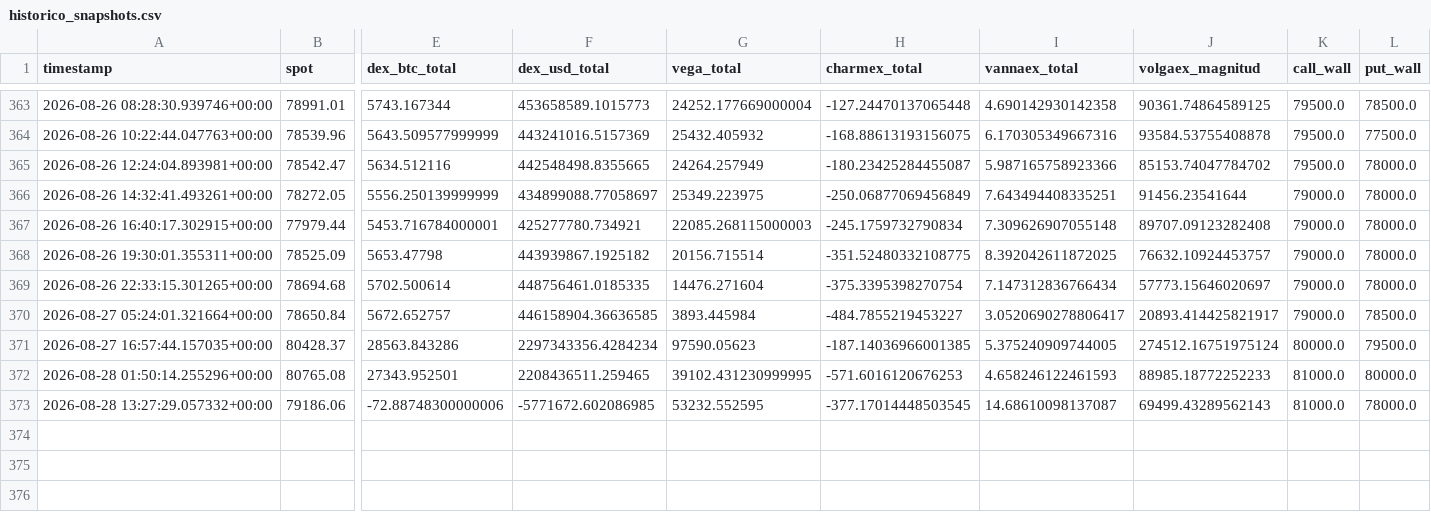
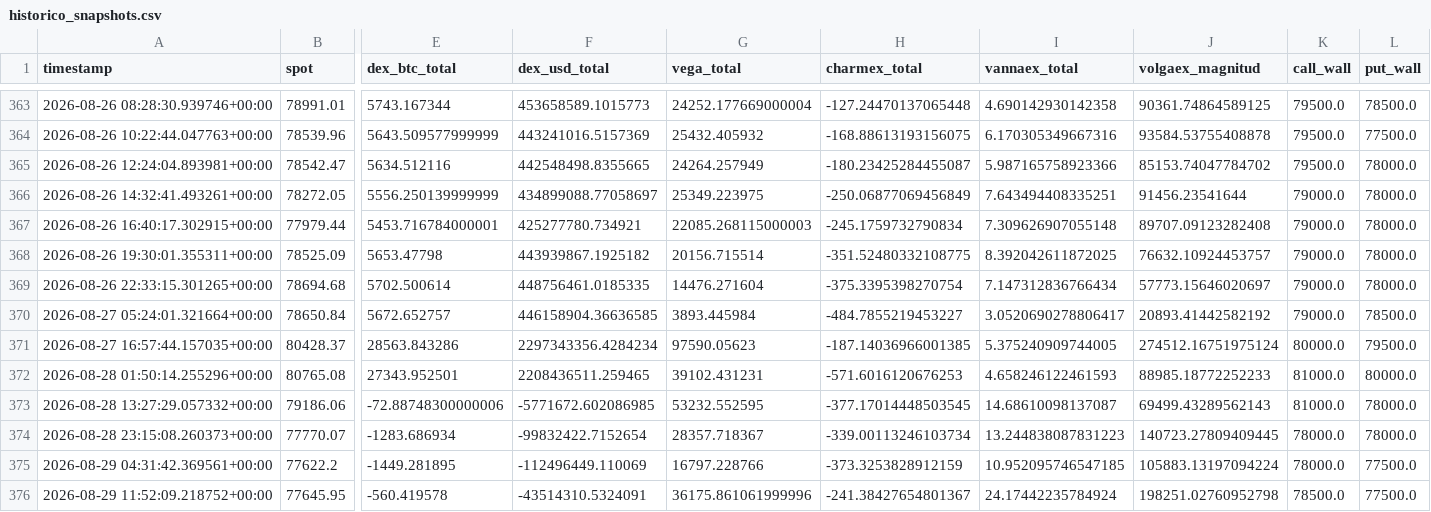
Before and after one commit to Alezmee/btc-quant-gex, a CSV file: data/historico_snapshots.csv, drawn as a sheet; only a part is shown, gaps mark what is left out; rows hold the shown columns only; the diff names each change by its address in the sheet, - before the commit and + after, or states it on an @@ line.

```diff
--- a/data/historico_snapshots.csv
+++ b/data/historico_snapshots.csv
-J370 (volgaex_magnitud): 20893.414425821917
+J370 (volgaex_magnitud): 20893.41442582192
-G372 (vega_total): 39102.431230999995
+G372 (vega_total): 39102.431231
+row 374: 2026-08-28 23:15:08.260373+00:00 | 77770.07 | -1283.686934 | -99832422.7152654 | 28357.718367 | -339.00113246103734 | 13.244838087831223 | 140723.27809409445 | 78000.0 | 78000.0
+row 375: 2026-08-29 04:31:42.369561+00:00 | 77622.2 | -1449.281895 | -112496449.110069 | 16797.228766 | -373.3253828912159 | 10.952095746547185 | 105883.13197094224 | 78000.0 | 77500.0
+row 376: 2026-08-29 11:52:09.218752+00:00 | 77645.95 | -560.419578 | -43514310.5324091 | 36175.861061999996 | -241.38427654801367 | 24.17442235784924 | 198251.02760952798 | 78500.0 | 77500.0
```
Also changed, not shown: data/forward_test_resultados.csv.
